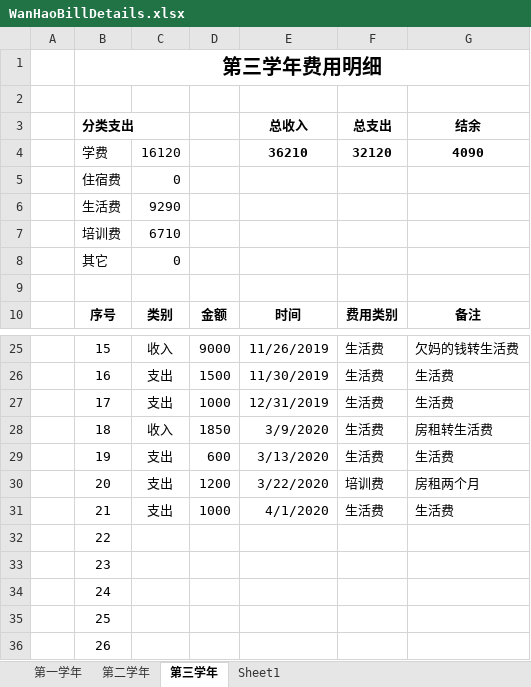
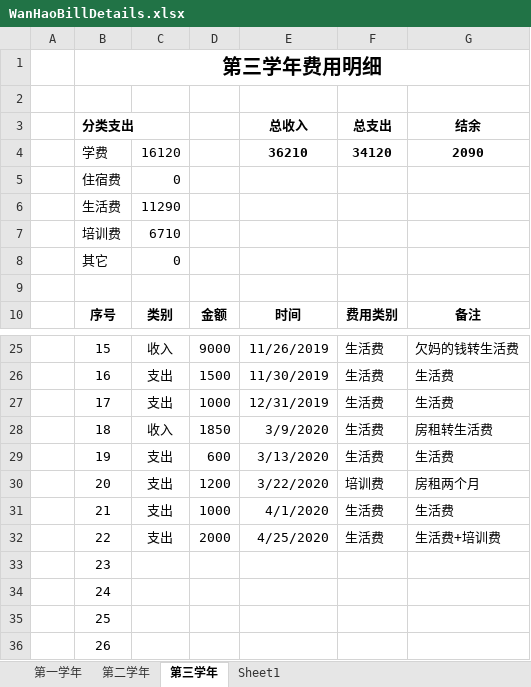
Before and after one commit to Wongfu/WanhaoBillDetails, an Excel workbook: WanHaoBillDetails.xlsx, sheet 第三学年, drawn as a sheet; only a part is shown, gaps mark what is left out; values as stored, in another font and other column widths than the file's, no borders; the diff names each change by its address in the sheet, - before the commit and + after, or states it on an @@ line.

Commit message:
Update on 2020-04-28，支持生活费＋培训费2000

```diff
--- a/WanHaoBillDetails.xlsx (sheet 第三学年)
+++ b/WanHaoBillDetails.xlsx (sheet 第三学年)
-F4 (总支出): 32120
+F4 (总支出): 34120
-G4 (结余): 4090
+G4 (结余): 2090
-C6: 9290
+C6: 11290
-C32: (empty)
+C32: 支出
-D32: (empty)
+D32: 2000
-E32 (总收入): (empty)
+E32 (总收入): 4/25/2020
-F32 (总支出): (empty)
+F32 (总支出): 生活费
-G32 (结余): (empty)
+G32 (结余): 生活费+培训费
```
